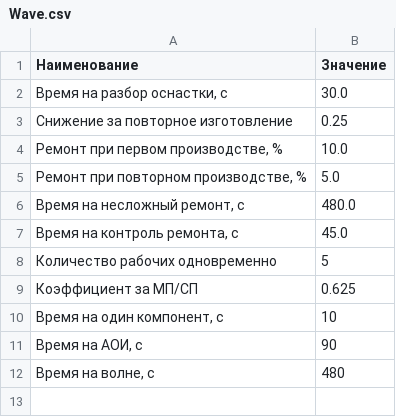
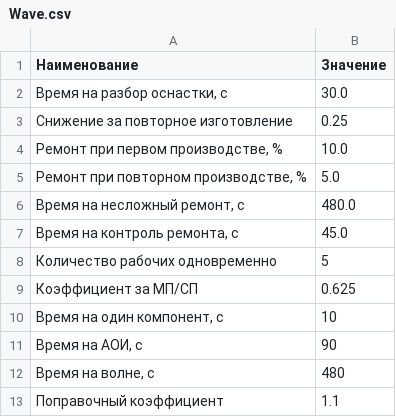
Before and after one commit to DimastX/Money_web, a CSV file: data/Wave.csv, drawn as a sheet.

```diff
--- a/data/Wave.csv
+++ b/data/Wave.csv
@@ -12 +12,2 @@
 "Время на волне, с", 480
+Поправочный коэффициент, 1.1
```
Also changed, not shown: 25 other files.
